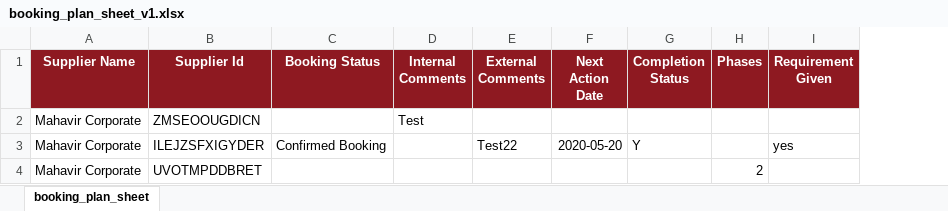
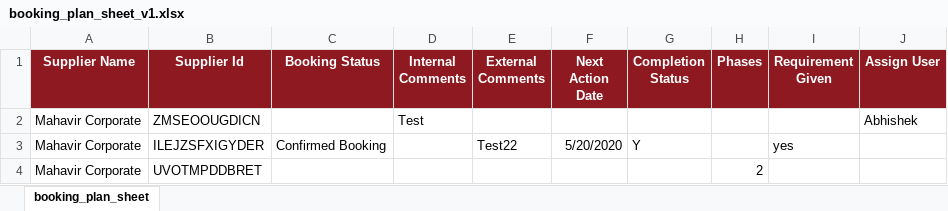
Before and after one commit to abhishekknw/frontend, an Excel workbook: ui/buyer_catalogue/app/sample_files/booking_plan_sheet_v1.xlsx, sheet booking_plan_sheet, drawn as a sheet; values as stored, in another font and other column widths than the file's, no borders; the diff names each change by its address in the sheet, - before the commit and + after, or states it on an @@ line.

Commit message:
Modify demo file to add assign user column

```diff
--- a/ui/buyer_catalogue/app/sample_files/booking_plan_sheet_v1.xlsx (sheet booking_plan_sheet)
+++ b/ui/buyer_catalogue/app/sample_files/booking_plan_sheet_v1.xlsx (sheet booking_plan_sheet)
+column J (Assign User), row 2: Abhishek
-F3 (Next Action Date): 2020-05-20
+F3 (Next Action Date): 5/20/2020
```
